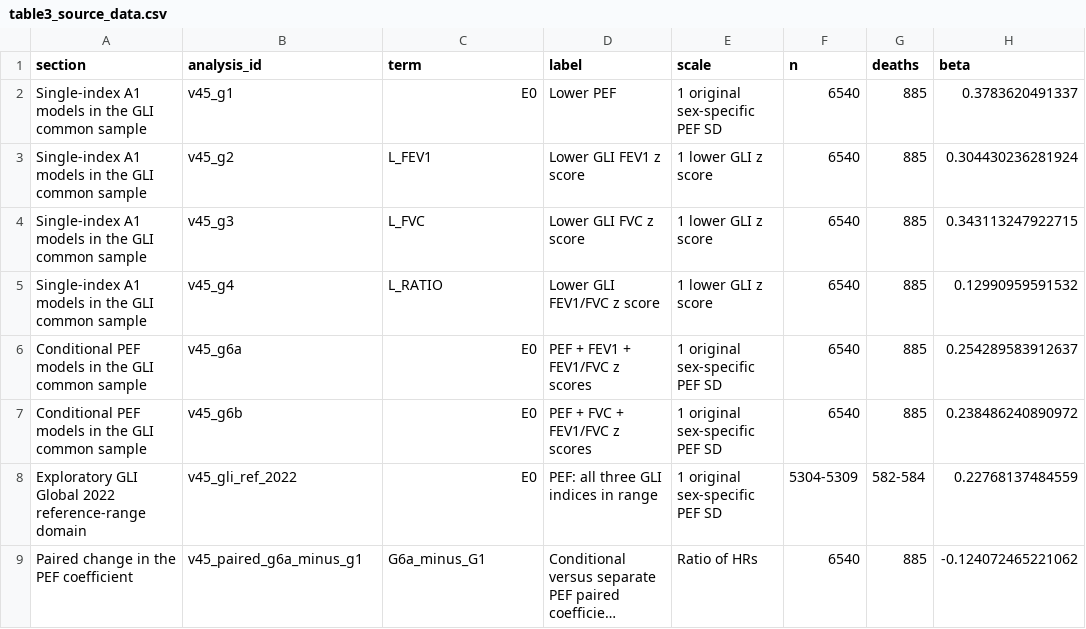
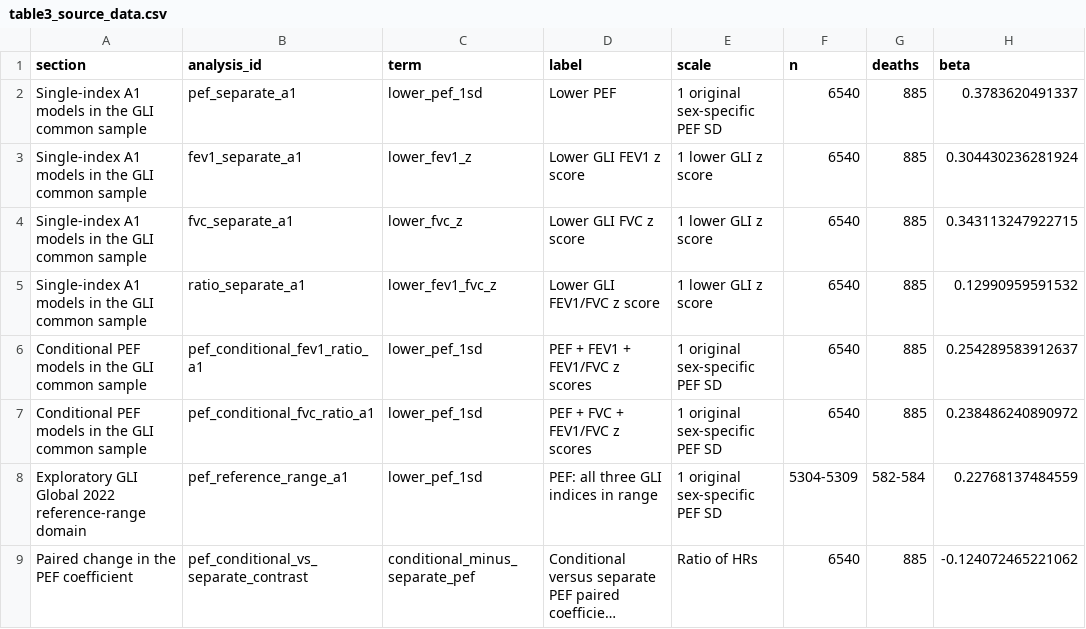
Before and after one commit to frankl8383/pef-mortality-two-cohort, a CSV file: data/table3_source_data.csv, drawn as a sheet; only a part is shown; long unchanged cells end in …; the diff names each change by its address in the sheet, - before the commit and + after, or states it on an @@ line.

Commit message:
Polish public source-data identifiers

```diff
--- a/data/table3_source_data.csv
+++ b/data/table3_source_data.csv
-B2 (analysis_id): v45_g1
+B2 (analysis_id): pef_separate_a1
-C2 (term): E0
+C2 (term): lower_pef_1sd
-B3 (analysis_id): v45_g2
+B3 (analysis_id): fev1_separate_a1
-C3 (term): L_FEV1
+C3 (term): lower_fev1_z
-B4 (analysis_id): v45_g3
+B4 (analysis_id): fvc_separate_a1
-C4 (term): L_FVC
+C4 (term): lower_fvc_z
-B5 (analysis_id): v45_g4
+B5 (analysis_id): ratio_separate_a1
-C5 (term): L_RATIO
+C5 (term): lower_fev1_fvc_z
-B6 (analysis_id): v45_g6a
+B6 (analysis_id): pef_conditional_fev1_ratio_a1
-C6:C8 (term): E0
+C6:C8 (term): lower_pef_1sd
-B7 (analysis_id): v45_g6b
+B7 (analysis_id): pef_conditional_fvc_ratio_a1
-B8 (analysis_id): v45_gli_ref_2022
+B8 (analysis_id): pef_reference_range_a1
-B9 (analysis_id): v45_paired_g6a_minus_g1
+B9 (analysis_id): pef_conditional_vs_separate_contrast
-C9 (term): G6a_minus_G1
+C9 (term): conditional_minus_separate_pef
```
Also changed, not shown: data/figure2_source_data.csv, data/figure3_source_data.csv, 4 other files.
